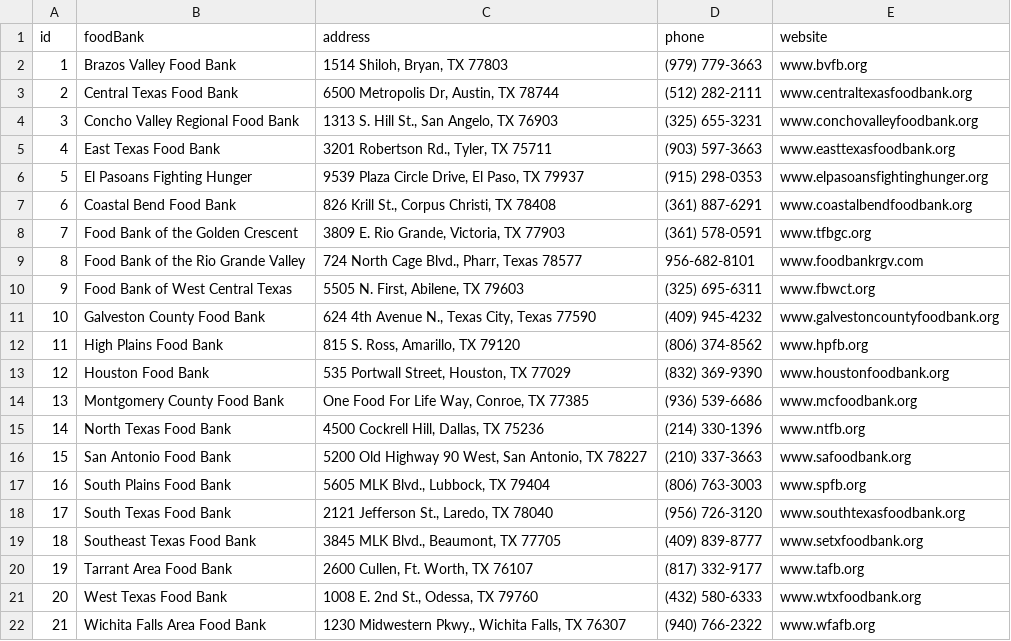
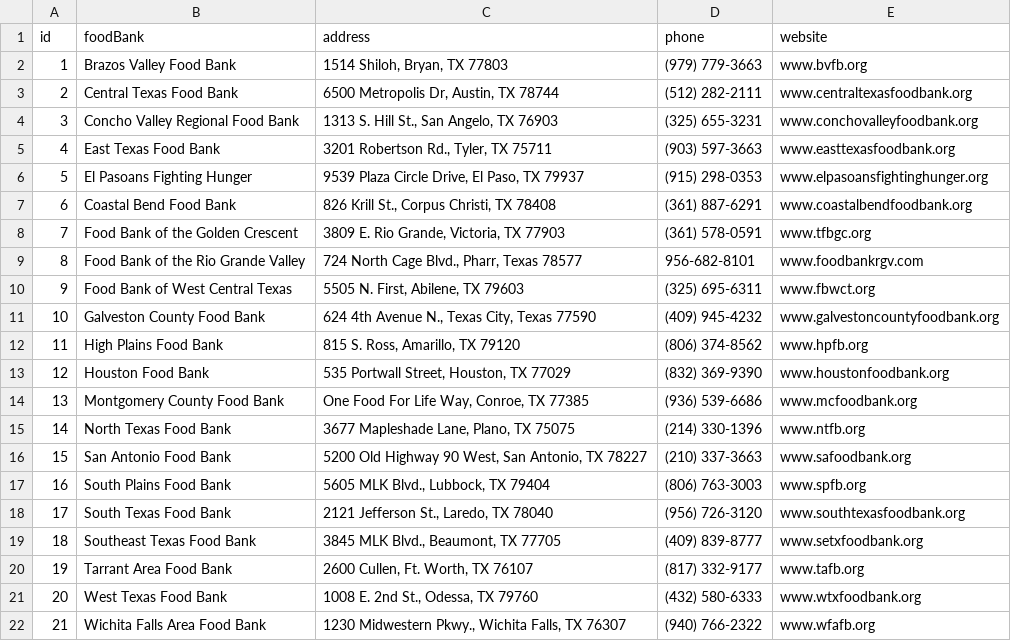
Before and after one commit to thinkshout/feeding-texas, a CSV file: _data/food-banks.csv, drawn as a sheet.

Commit message:
Update food-banks.csv

```diff
--- a/_data/food-banks.csv
+++ b/_data/food-banks.csv
@@ -14,3 +14,3 @@ id,foodBank,address,phone,website
 13,Montgomery County Food Bank,"One Food For Life Way, Conroe, TX 77385  ",(936) 539-6686   ,www.mcfoodbank.org
-14,North Texas Food Bank,"4500 Cockrell Hill, Dallas, TX 75236  ",(214) 330-1396  ,www.ntfb.org
+14,North Texas Food Bank,"3677 Mapleshade Lane, Plano, TX  75075  ",(214) 330-1396  ,www.ntfb.org
 15,San Antonio Food Bank,"5200 Old Highway 90 West, San Antonio, TX 78227  ",(210) 337-3663  ,www.safoodbank.org
```
